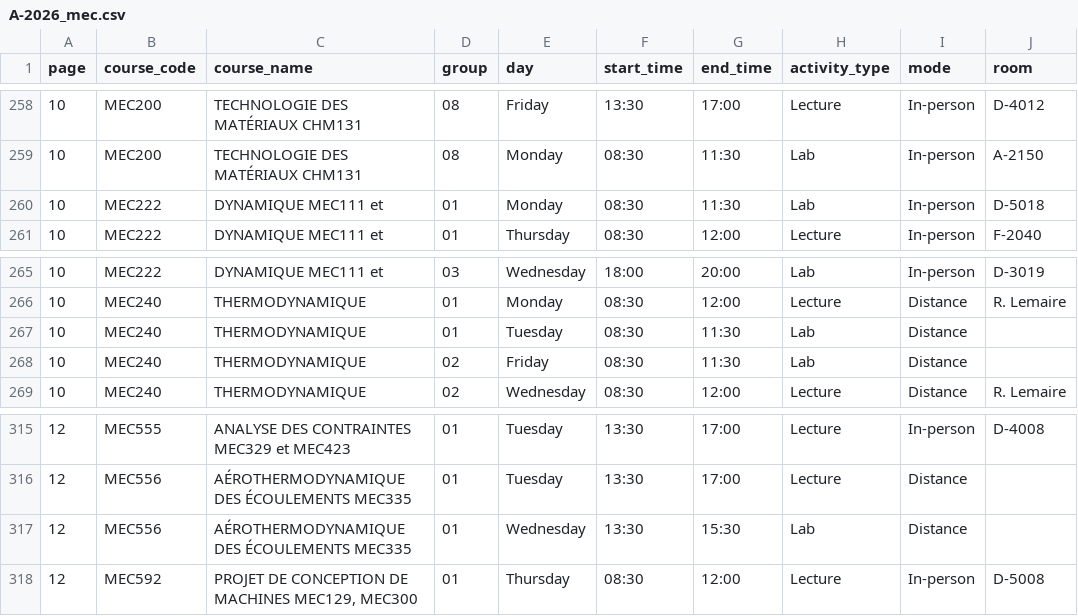
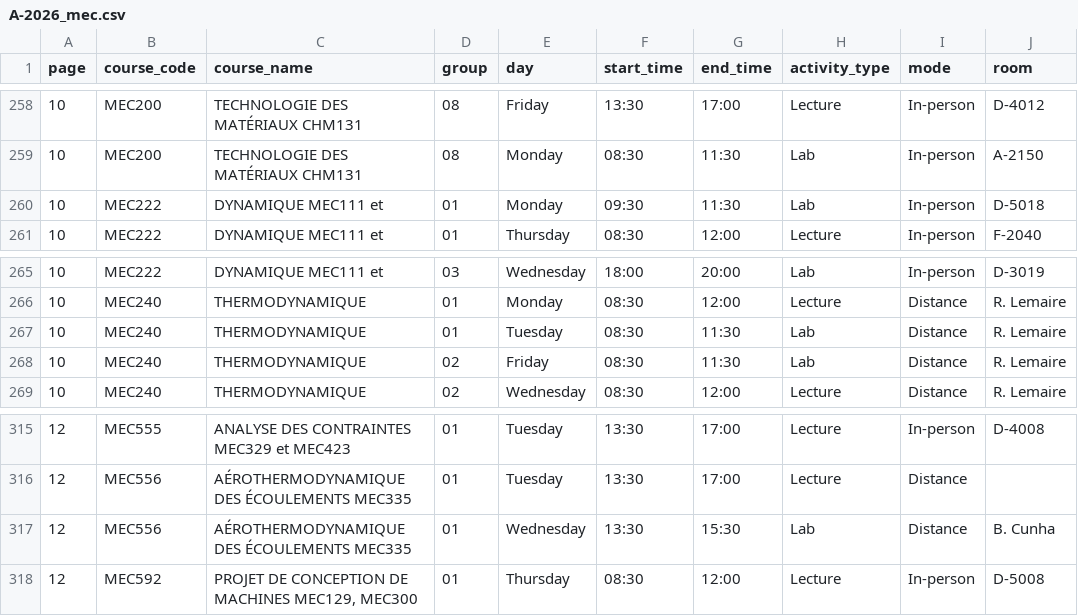
Before and after one commit to olivier0922/schedule-generator-ETS, a CSV file: data/A-2026_mec.csv, drawn as a sheet; only a part is shown, gaps mark what is left out.

```diff
--- a/data/A-2026_mec.csv
+++ b/data/A-2026_mec.csv
@@ -259,3 +259,3 @@
 10,MEC200,TECHNOLOGIE DES MATÉRIAUX CHM131,08,Monday,08:30,11:30,Lab,In-person,A-2150
-10,MEC222,DYNAMIQUE MEC111 et,01,Monday,08:30,11:30,Lab,In-person,D-5018
+10,MEC222,DYNAMIQUE MEC111 et,01,Monday,09:30,11:30,Lab,In-person,D-5018
 10,MEC222,DYNAMIQUE MEC111 et,01,Thursday,08:30,12:00,Lecture,In-person,F-2040
@@ -266,4 +266,4 @@
 10,MEC240,THERMODYNAMIQUE,01,Monday,08:30,12:00,Lecture,Distance,R. Lemaire
-10,MEC240,THERMODYNAMIQUE,01,Tuesday,08:30,11:30,Lab,Distance,
-10,MEC240,THERMODYNAMIQUE,02,Friday,08:30,11:30,Lab,Distance,
+10,MEC240,THERMODYNAMIQUE,01,Tuesday,08:30,11:30,Lab,Distance,R. Lemaire
+10,MEC240,THERMODYNAMIQUE,02,Friday,08:30,11:30,Lab,Distance,R. Lemaire
 10,MEC240,THERMODYNAMIQUE,02,Wednesday,08:30,12:00,Lecture,Distance,R. Lemaire
@@ -316,3 +316,3 @@
 12,MEC556,AÉROTHERMODYNAMIQUE DES ÉCOULEMENTS MEC335,01,Tuesday,13:30,17:00,Lecture,Distance,
-12,MEC556,AÉROTHERMODYNAMIQUE DES ÉCOULEMENTS MEC335,01,Wednesday,13:30,15:30,Lab,Distance,
+12,MEC556,AÉROTHERMODYNAMIQUE DES ÉCOULEMENTS MEC335,01,Wednesday,13:30,15:30,Lab,Distance,B. Cunha
 12,MEC592,"PROJET DE CONCEPTION DE MACHINES MEC129, MEC300",01,Thursday,08:30,12:00,Lecture,In-person,D-5008
```
Also changed, not shown: data/A-2026_aer.csv, data/A-2026_ctn.csv, 4 other files.
